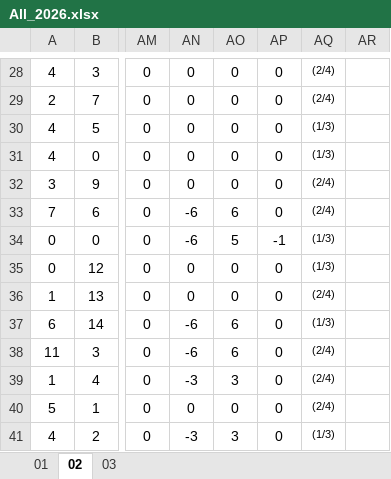
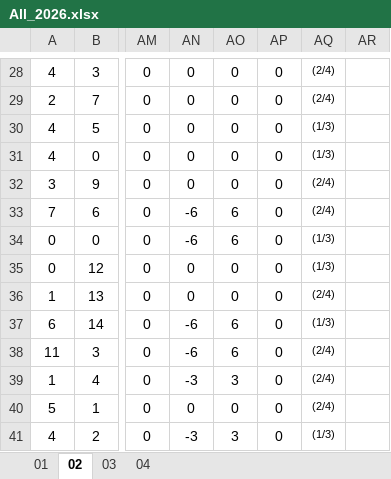
Before and after one commit to JasonHsuFet/Working_Shift, an Excel workbook: All_2026.xlsx, sheet 02, drawn as a sheet; only a part is shown, gaps mark what is left out; values as stored, in another font and other column widths than the file's, no borders; conditional formats not drawn; the diff names each change by its address in the sheet, - before the commit and + after, or states it on an @@ line.

```diff
--- a/All_2026.xlsx (sheet 02)
+++ b/All_2026.xlsx (sheet 02)
+sheet tab: 04
-AO34: 5
+AO34: 6
-AP34: -1
+AP34: 0
```
Also changed, not shown: sheet 03.
